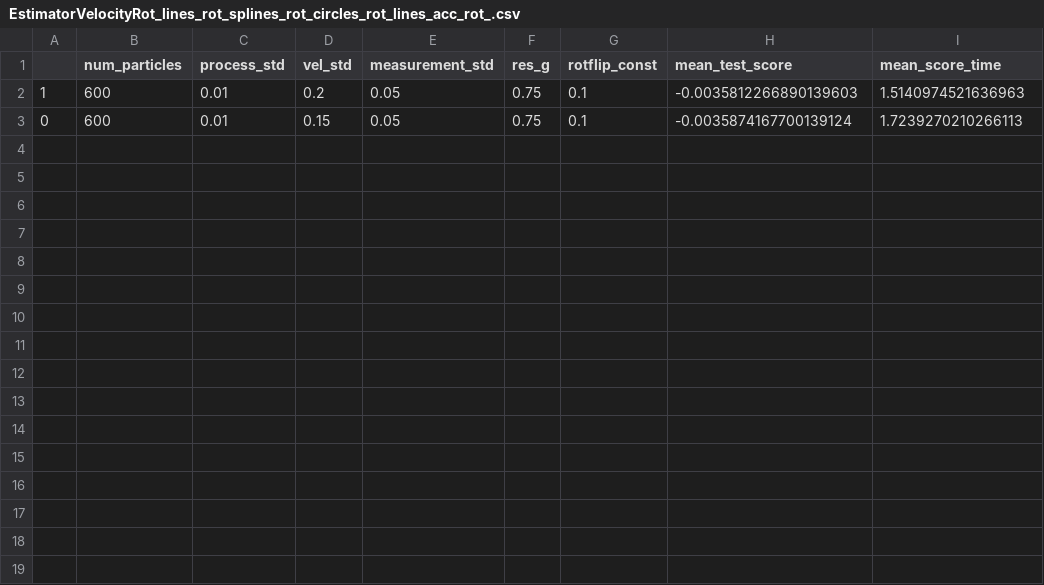
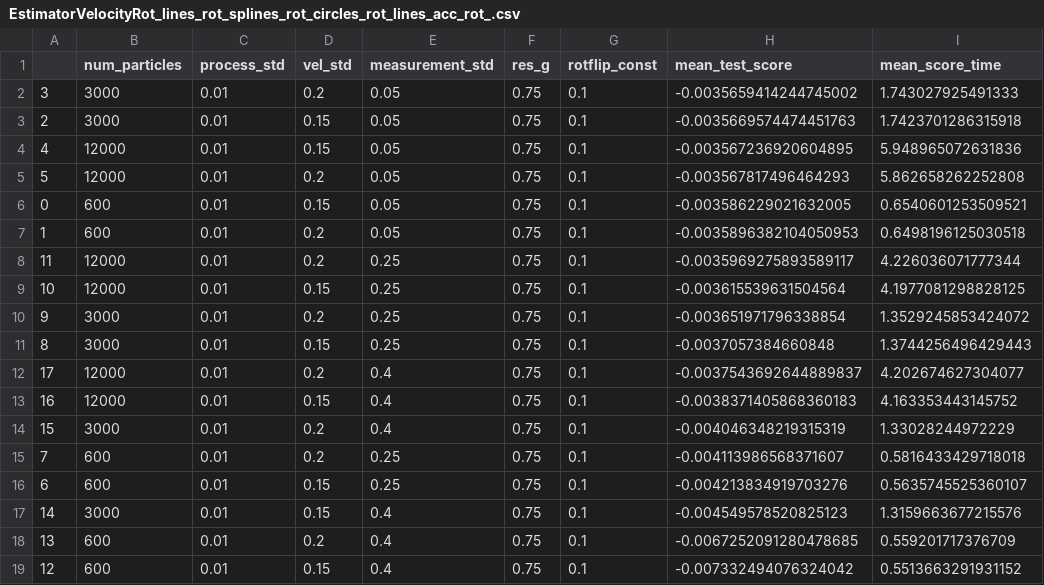
Before and after one commit to incognite-lab/myGym, a CSV file: myGym/results/EstimatorVelocityRot_lines_rot_splines_rot_circles_rot_lines_acc_rot_.csv, drawn as a sheet.

```diff
--- a/myGym/results/EstimatorVelocityRot_lines_rot_splines_rot_circles_rot_lines_acc_rot_.csv
+++ b/myGym/results/EstimatorVelocityRot_lines_rot_splines_rot_circles_rot_lines_acc_rot_.csv
@@ -1,3 +1,19 @@
 	num_particles	process_std	vel_std	measurement_std	res_g	rotflip_const	mean_test_score	mean_score_time
-1	600	0.01	0.2	0.05	0.75	0.1	-0.0035812266890139603	1.5140974521636963
-0	600	0.01	0.15	0.05	0.75	0.1	-0.0035874167700139124	1.7239270210266113
+3	3000	0.01	0.2	0.05	0.75	0.1	-0.0035659414244745002	1.743027925491333
+2	3000	0.01	0.15	0.05	0.75	0.1	-0.0035669574474451763	1.7423701286315918
+4	12000	0.01	0.15	0.05	0.75	0.1	-0.003567236920604895	5.948965072631836
+5	12000	0.01	0.2	0.05	0.75	0.1	-0.003567817496464293	5.862658262252808
+0	600	0.01	0.15	0.05	0.75	0.1	-0.003586229021632005	0.6540601253509521
+1	600	0.01	0.2	0.05	0.75	0.1	-0.0035896382104050953	0.6498196125030518
+11	12000	0.01	0.2	0.25	0.75	0.1	-0.0035969275893589117	4.226036071777344
+10	12000	0.01	0.15	0.25	0.75	0.1	-0.003615539631504564	4.1977081298828125
+9	3000	0.01	0.2	0.25	0.75	0.1	-0.003651971796338854	1.3529245853424072
+8	3000	0.01	0.15	0.25	0.75	0.1	-0.0037057384660848	1.3744256496429443
+17	12000	0.01	0.2	0.4	0.75	0.1	-0.0037543692644889837	4.202674627304077
+16	12000	0.01	0.15	0.4	0.75	0.1	-0.0038371405868360183	4.163353443145752
+15	3000	0.01	0.2	0.4	0.75	0.1	-0.004046348219315319	1.33028244972229
+7	600	0.01	0.2	0.25	0.75	0.1	-0.004113986568371607	0.5816433429718018
+6	600	0.01	0.15	0.25	0.75	0.1	-0.004213834919703276	0.5635745525360107
+14	3000	0.01	0.15	0.4	0.75	0.1	-0.004549578520825123	1.3159663677215576
+13	600	0.01	0.2	0.4	0.75	0.1	-0.0067252091280478685	0.559201717376709
+12	600	0.01	0.15	0.4	0.75	0.1	-0.007332494076324042	0.5513663291931152
```
Also changed, not shown: 16 other files.
